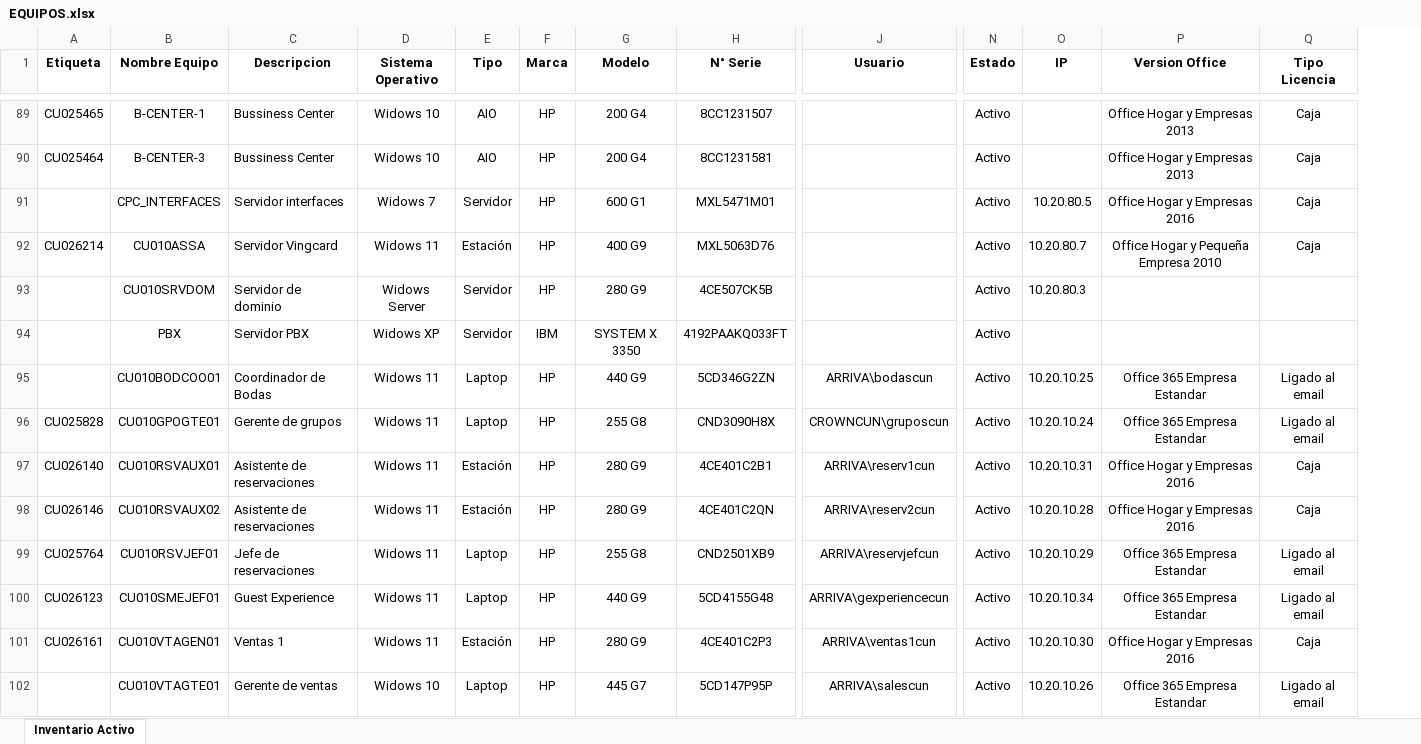
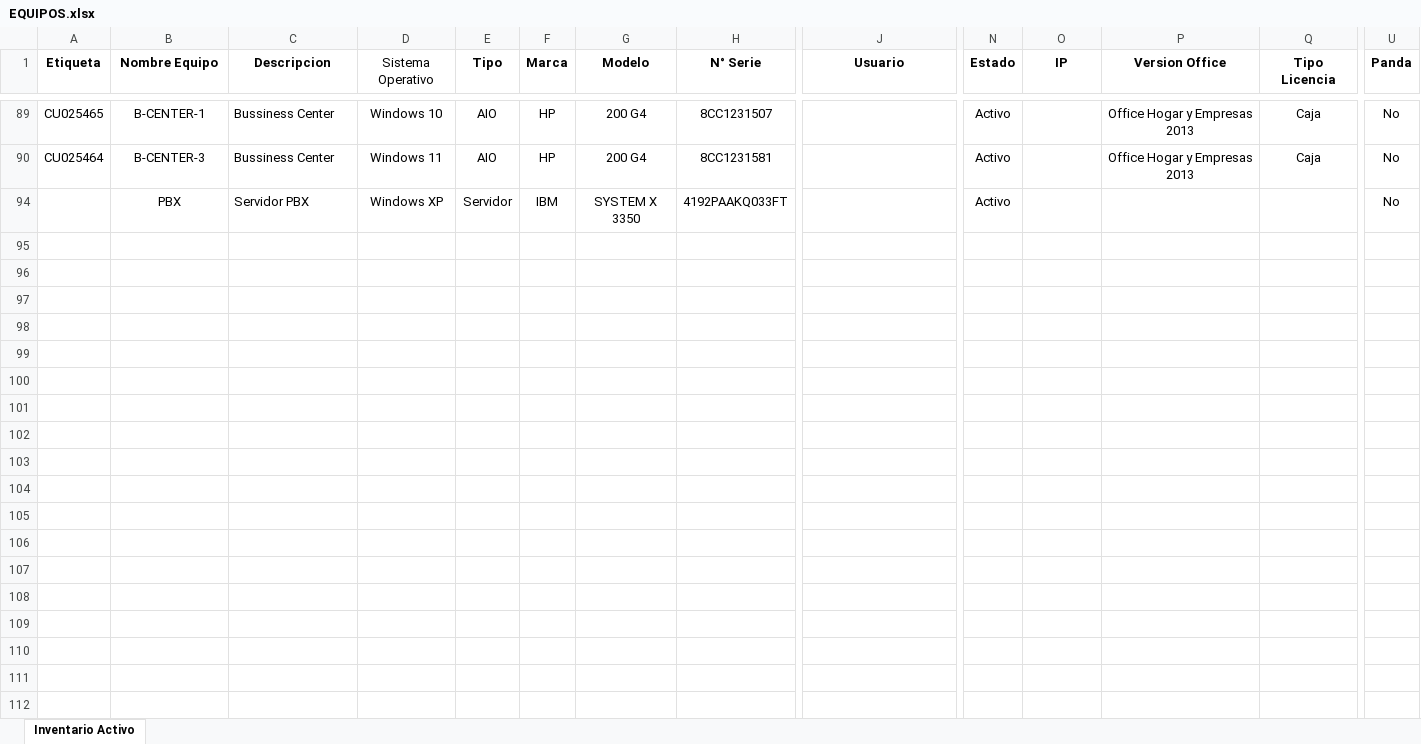
Before and after one commit to carlos-miranda-aux/FRONT-SIMELAN, an Excel workbook: src/assets/EQUIPOS.xlsx, sheet Inventario Activo, drawn as a sheet; only a part is shown, gaps mark what is left out; values as stored, in another font and other column widths than the file's, no borders; table styles not drawn; removed rows and columns are numbered as before the commit, all else as after; rows hold the shown columns only; the diff covers the shown part only; the diff names each change by its address in the sheet, - before the commit and + after, or states it on an @@ line.

Commit message:
nuevo widget de panda

```diff
--- a/src/assets/EQUIPOS.xlsx (sheet Inventario Activo)
+++ b/src/assets/EQUIPOS.xlsx (sheet Inventario Activo)
+column U (Panda), rows 89-94: all No
-D1 bold: on
+D1 bold: off
-D89 (Sistema Operativo): Widows 10
+D89 (Sistema Operativo): Windows 10
-D90 (Sistema Operativo): Widows 10
+D90 (Sistema Operativo): Windows 11
-row 91:  | CPC_INTERFACES | Servidor interfaces | Widows 7 | Servidor | HP | 600 G1 | MXL5471M01 |  | Activo | 10.20.80.5 | Office Hogar y Empresas 2016 | Caja
-row 92: CU026214 | CU010ASSA | Servidor Vingcard | Widows 11 | Estación | HP | 400 G9 | MXL5063D76 |  | Activo | 10.20.80.7 | Office Hogar y Pequeña Empresa 2010 | Caja
-row 93:  | CU010SRVDOM | Servidor de dominio | Widows Server | Servidor | HP | 280 G9 | 4CE507CK5B |  | Activo | 10.20.80.3
-D94 (Sistema Operativo): Widows XP
+D94 (Sistema Operativo): Windows XP
-row 95:  | CU010BODCOO01 | Coordinador de Bodas | Widows 11 | Laptop | HP | 440 G9 | 5CD346G2ZN | ARRIVA\bodascun | Activo | 10.20.10.25 | Office 365 Empresa Estandar | Ligado al email
-row 96: CU025828 | CU010GPOGTE01 | Gerente de grupos | Widows 11 | Laptop | HP | 255 G8 | CND3090H8X | CROWNCUN\gruposcun | Activo | 10.20.10.24 | Office 365 Empresa Estandar | Ligado al email
-row 97: CU026140 | CU010RSVAUX01 | Asistente de reservaciones | Widows 11 | Estación | HP | 280 G9 | 4CE401C2B1 | ARRIVA\reserv1cun | Activo | 10.20.10.31 | Office Hogar y Empresas 2016 | Caja
-row 98: CU026146 | CU010RSVAUX02 | Asistente de reservaciones | Widows 11 | Estación | HP | 280 G9 | 4CE401C2QN | ARRIVA\reserv2cun | Activo | 10.20.10.28 | Office Hogar y Empresas 2016 | Caja
-row 99: CU025764 | CU010RSVJEF01 | Jefe de reservaciones | Widows 11 | Laptop | HP | 255 G8 | CND2501XB9 | ARRIVA\reservjefcun | Activo | 10.20.10.29 | Office 365 Empresa Estandar | Ligado al email
-row 100: CU026123 | CU010SMEJEF01 | Guest Experience | Widows 11 | Laptop | HP | 440 G9 | 5CD4155G48 | ARRIVA\gexperiencecun | Activo | 10.20.10.34 | Office 365 Empresa Estandar | Ligado al email
-row 101: CU026161 | CU010VTAGEN01 | Ventas 1 | Widows 11 | Estación | HP | 280 G9 | 4CE401C2P3 | ARRIVA\ventas1cun | Activo | 10.20.10.30 | Office Hogar y Empresas 2016 | Caja
-row 102:  | CU010VTAGTE01 | Gerente de ventas | Widows 10 | Laptop | HP | 445 G7 | 5CD147P95P | ARRIVA\salescun | Activo | 10.20.10.26 | Office 365 Empresa Estandar | Ligado al email
```
Also changed, not shown: 85 removed rows and 2 edited cells elsewhere in this sheet, hidden cells, 4 other files.
